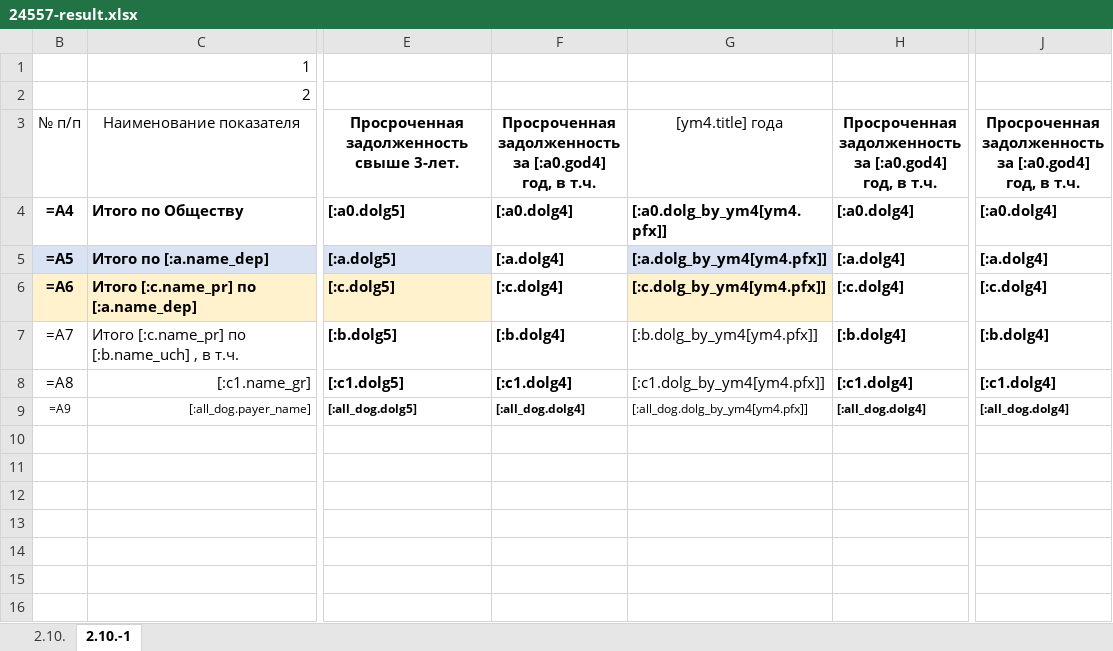
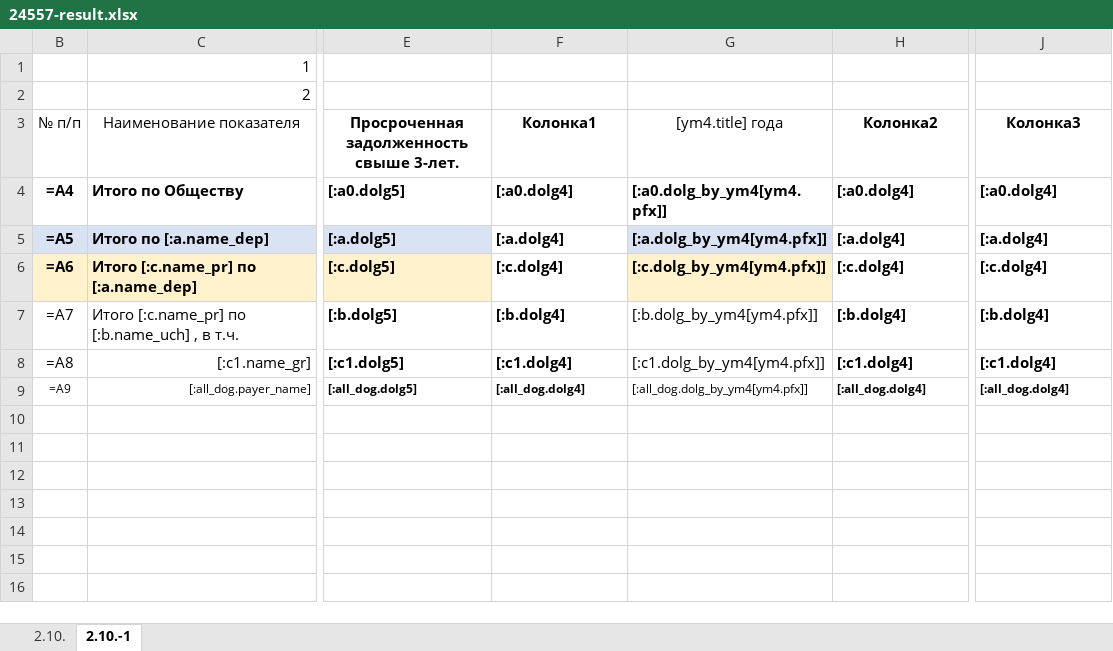
Before and after one commit to andrey-belchenko/ie-asuse-web, an Excel workbook: reports-api/src/sandbox/24557-result.xlsx, sheet 2.10.-1, drawn as a sheet; only a part is shown, gaps mark what is left out; values as stored, in another font and other column widths than the file's, no borders; formulas without a stored value are shown as written; ↵ is a line break in a cell; the diff names each change by its address in the sheet, - before the commit and + after, or states it on an @@ line.

Commit message:
excel

```diff
--- a/reports-api/src/sandbox/24557-result.xlsx (sheet 2.10.-1)
+++ b/reports-api/src/sandbox/24557-result.xlsx (sheet 2.10.-1)
-F3: Просроченная задолженность ↵ за [:a0.god4] год, в т.ч.
+F3: Колонка1
-H3: Просроченная задолженность ↵ за [:a0.god4] год, в т.ч.
+H3: Колонка2
-J3: Просроченная задолженность ↵ за [:a0.god4] год, в т.ч.
+J3: Колонка3
```
Also changed, not shown: 1 other file.
